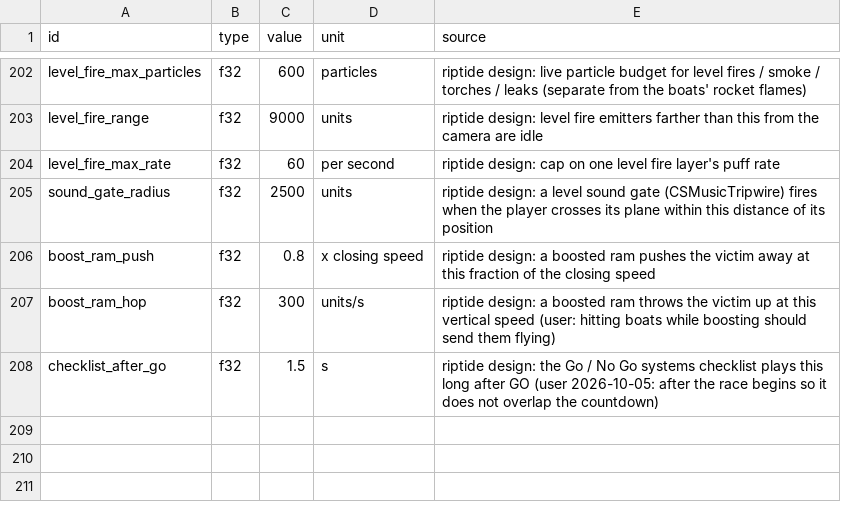
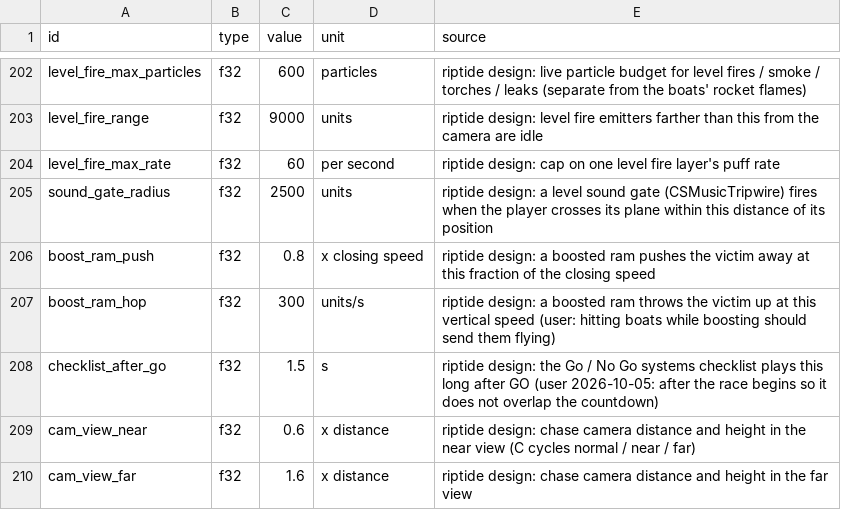
Before and after one commit to solarfren69420/Riptide, a CSV file: sheets/physics.csv, drawn as a sheet; only a part is shown, gaps mark what is left out.

Commit message:
Camera fixes and camera view key

```diff
--- a/sheets/physics.csv
+++ b/sheets/physics.csv
@@ -208 +208,3 @@ boost_ram_hop,f32,300,units/s,riptide design: a boosted ram throws the victim up
 checklist_after_go,f32,1.5,s,riptide design: the Go / No Go systems checklist plays this long after GO (user 2026-10-05: after the race begins so it does not overlap the countdown)
+cam_view_near,f32,0.6,x distance,riptide design: chase camera distance and height in the near view (C cycles normal / near / far)
+cam_view_far,f32,1.6,x distance,riptide design: chase camera distance and height in the far view
```
Also changed, not shown: sheets/controls.csv, 1 other file.
